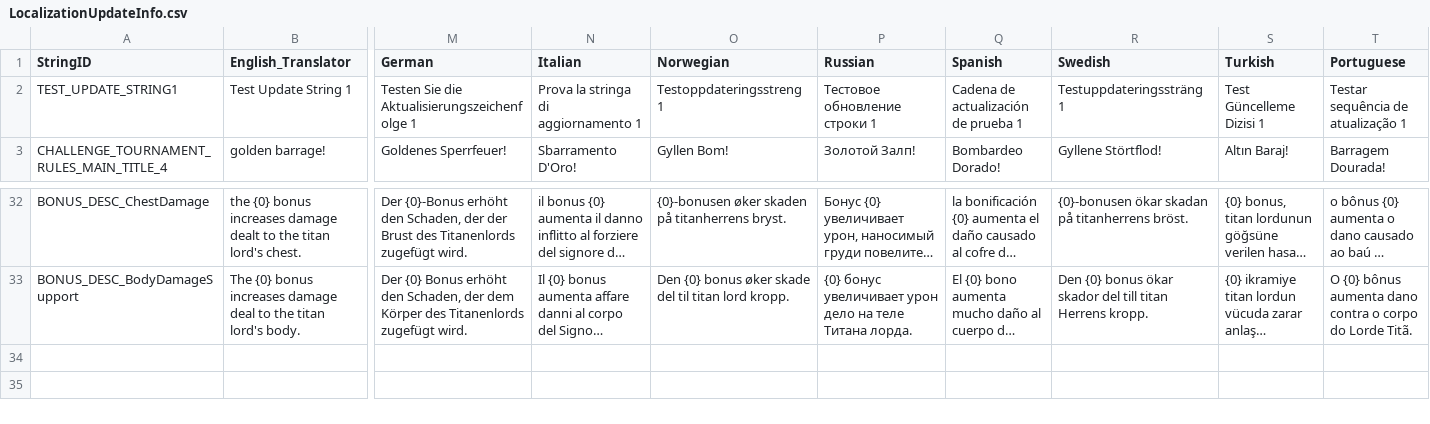
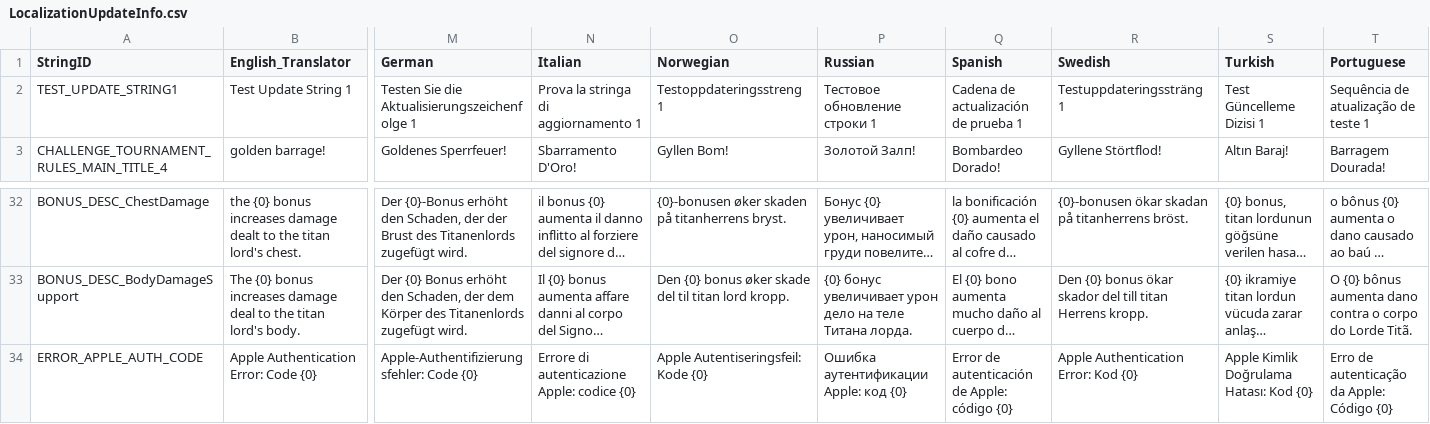
Before and after one commit to rawrzcookie/TT2_CSV, a CSV file: csv/LocalizationUpdateInfo.csv, drawn as a sheet; only a part is shown, gaps mark what is left out; long unchanged cells end in …; rows hold the shown columns only; the diff names each change by its address in the sheet, - before the commit and + after, or states it on an @@ line.

Commit message:
update

```diff
--- a/csv/LocalizationUpdateInfo.csv
+++ b/csv/LocalizationUpdateInfo.csv
-T2 (Portuguese): Testar sequência de atualização 1
+T2 (Portuguese): Sequência de atualização de teste 1
+row 34: ERROR_APPLE_AUTH_CODE | Apple Authentication Error: Code {0} | Apple-Authentifizierungsfehler: Code {0} | Errore di autenticazione Apple: codice {0} | Apple Autentiseringsfeil: Kode {0} | Ошибка аутентификации Apple: код {0} | Error de autenticación de Apple: código {0} | Apple Authentication Error: Kod {0} | Apple Kimlik Doğrulama Hatası: Kod {0} | Erro de autenticação da Apple: Código {0}
```
